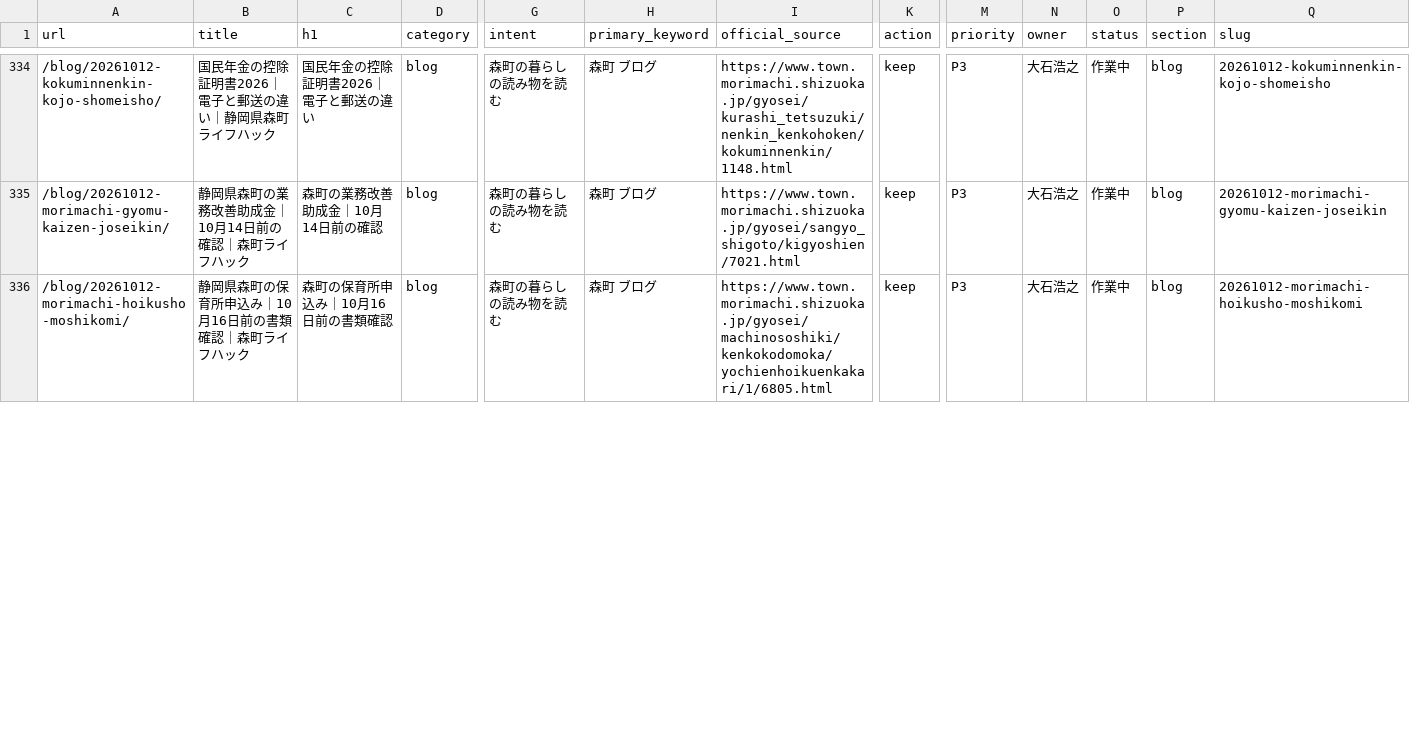
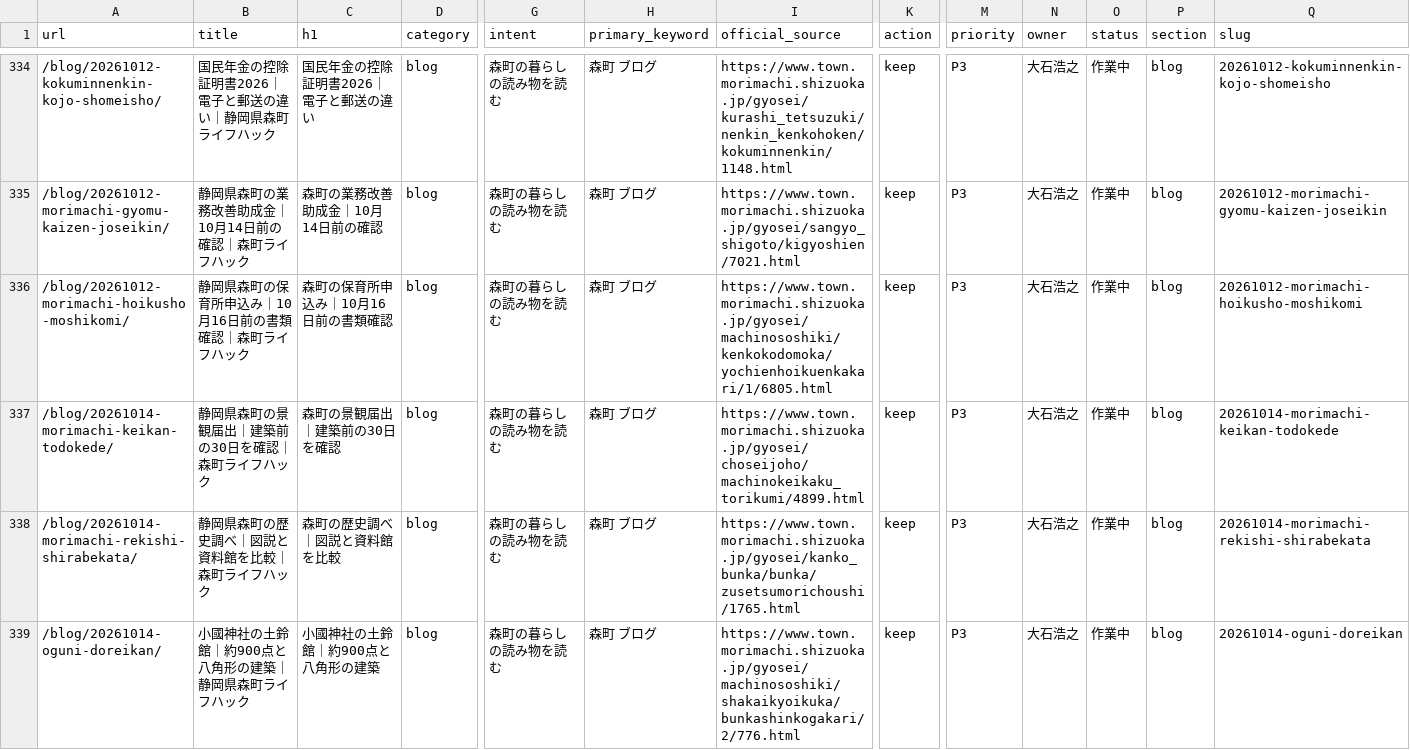
Before and after one commit to iwata-monogatari/enshu-lifehack-morimachi, a CSV file: reports/url-ledger.csv, drawn as a sheet; only a part is shown, gaps mark what is left out; rows hold the shown columns only; the diff covers the shown part only; the diff names each change by its address in the sheet, - before the commit and + after, or states it on an @@ line.

```diff
--- a/reports/url-ledger.csv
+++ b/reports/url-ledger.csv
+row 337: /blog/20261014-morimachi-keikan-todokede/ | 静岡県森町の景観届出｜建築前の30日を確認｜森町ライフハック | 森町の景観届出｜建築前の30日を確認 | blog | 森町の暮らしの読み物を読む | 森町 ブログ | https://www.town.morimachi.shizuoka.jp/gyosei/choseijoho/machinokeikaku_torikumi/4899.html | keep | P3 | 大石浩之 | 作業中 | blog | 20261014-morimachi-keikan-todokede
+row 338: /blog/20261014-morimachi-rekishi-shirabekata/ | 静岡県森町の歴史調べ｜図説と資料館を比較｜森町ライフハック | 森町の歴史調べ｜図説と資料館を比較 | blog | 森町の暮らしの読み物を読む | 森町 ブログ | https://www.town.morimachi.shizuoka.jp/gyosei/kanko_bunka/bunka/zusetsumorichoushi/1765.html | keep | P3 | 大石浩之 | 作業中 | blog | 20261014-morimachi-rekishi-shirabekata
+row 339: /blog/20261014-oguni-doreikan/ | 小國神社の土鈴館｜約900点と八角形の建築｜静岡県森町ライフハック | 小國神社の土鈴館｜約900点と八角形の建築 | blog | 森町の暮らしの読み物を読む | 森町 ブログ | https://www.town.morimachi.shizuoka.jp/gyosei/machinososhiki/shakaikyoikuka/bunkashinkogakari/2/776.html | keep | P3 | 大石浩之 | 作業中 | blog | 20261014-oguni-doreikan
```
Also changed, not shown: 1 added row and 7 edited cells elsewhere in this file, 28 other files.
